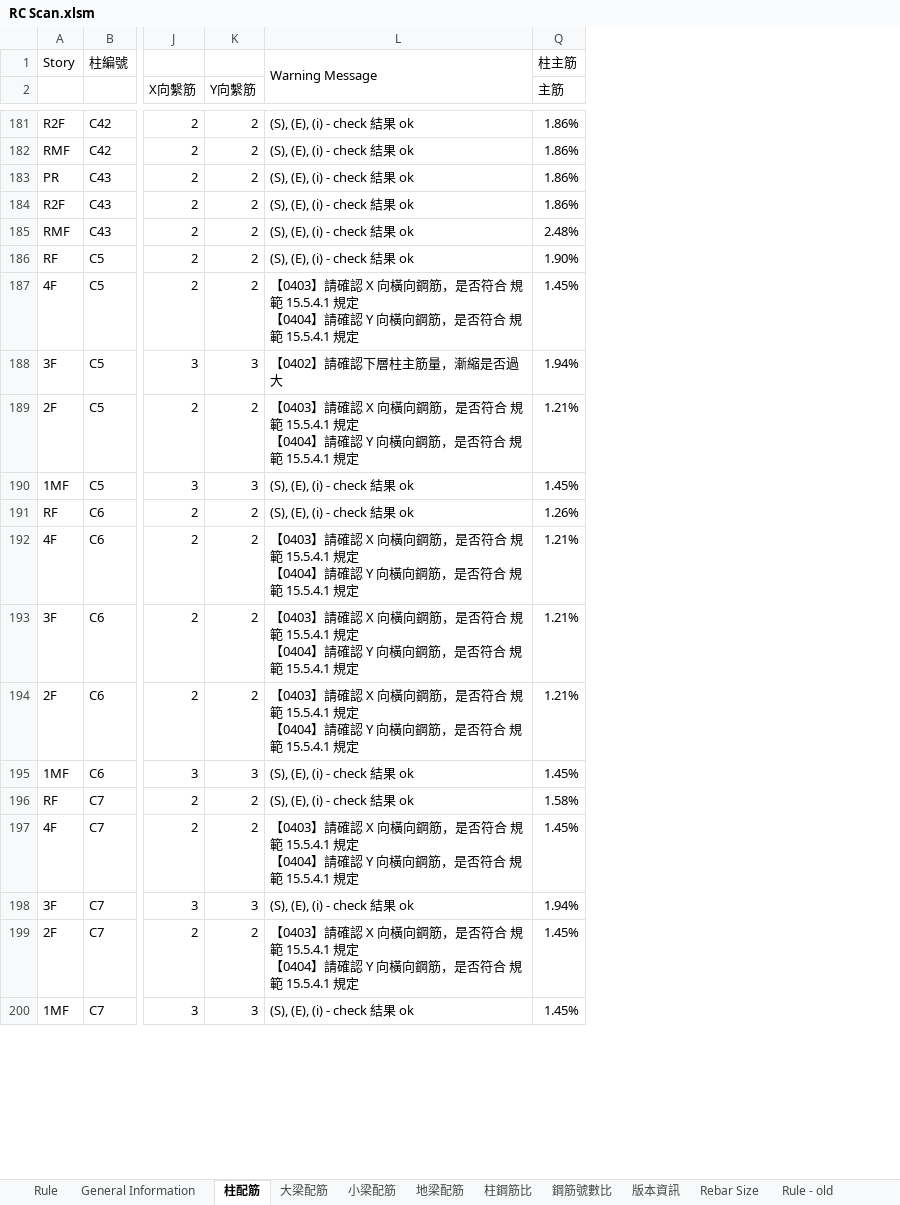
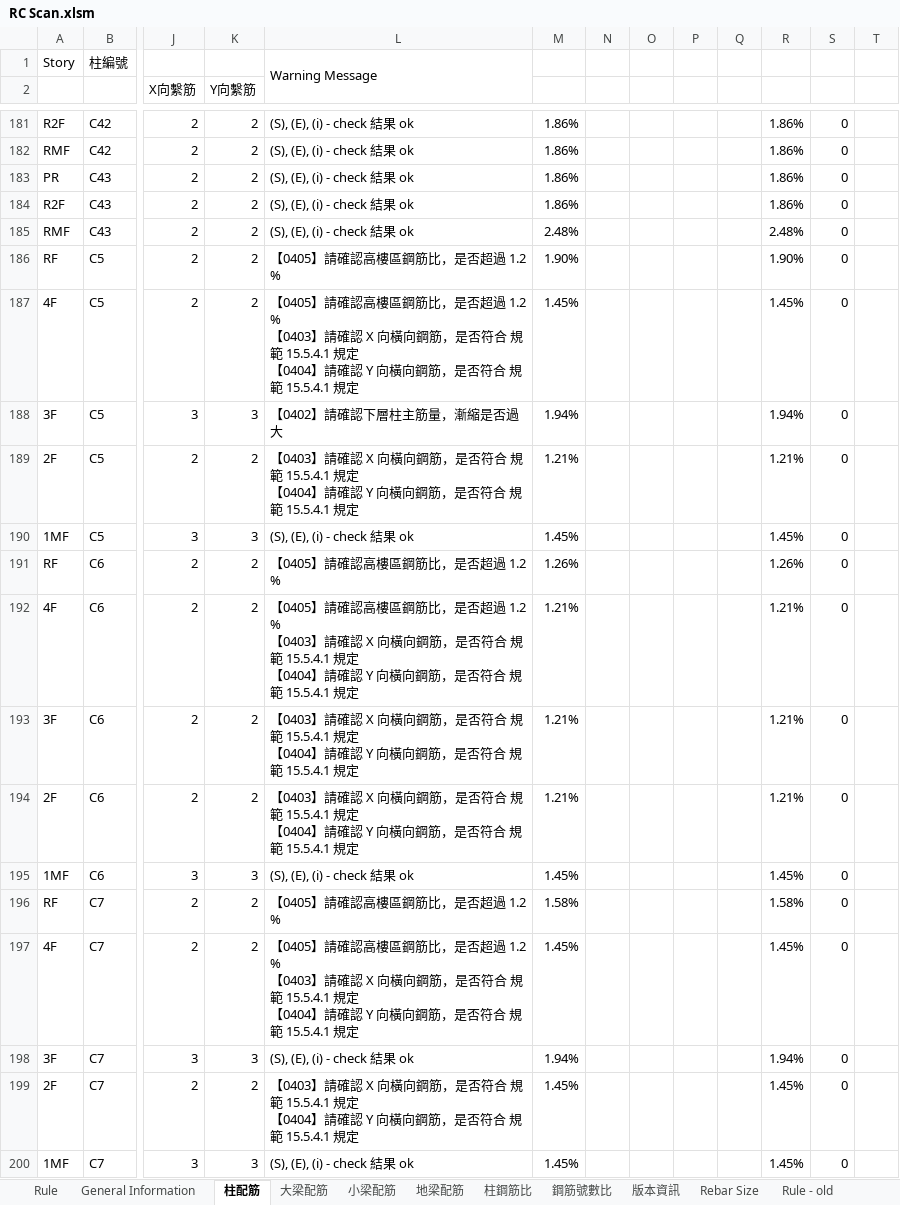
Before and after one commit to skyran1278/VbaProject, an Excel workbook: 20170524_RCScan/RC Scan.xlsm, sheet 柱配筋, drawn as a sheet; only a part is shown, gaps mark what is left out; values as stored, in another font and other column widths than the file's, no cell formats; conditional formats not drawn; addresses are those after the commit; ↵ is a line break in a cell; the diff covers the shown part only; the diff names each change by its address in the sheet, - before the commit and + after, or states it on an @@ line.

```diff
--- a/20170524_RCScan/RC Scan.xlsm (sheet 柱配筋)
+++ b/20170524_RCScan/RC Scan.xlsm (sheet 柱配筋)
@@ column N unhidden, empty @@
@@ column O unhidden, empty @@
@@ column P unhidden, empty @@
+column Q, empty
+column R, rows 181-200: 1.86% | 1.86% | 1.86% | 1.86% | 2.48% | 1.90% | 1.45% | 1.94% | 1.21% | 1.45% | 1.26% | 1.21% | 1.21% | 1.21% | 1.45% | 1.58% | 1.45% | 1.94% | 1.45% | 1.45%
+column S, rows 181-200: all 0
+column T, empty
-M1: 柱主筋
+M1: (empty)
-M2: 主筋
+M2: (empty)
-L186: (S), (E), (i) - check 結果 ok
+L186: 【0405】請確認高樓區鋼筋比，是否超過 1.2 %
-L187: 【0403】請確…
+L187: 【0405】請確認高樓區鋼筋比，是否超過 1.2 % ↵ 【0403】請確…
-L191: (S), (E), (i) - check 結果 ok
+L191: 【0405】請確認高樓區鋼筋比，是否超過 1.2 %
-L192: 【0403】請確…
+L192: 【0405】請確認高樓區鋼筋比，是否超過 1.2 % ↵ 【0403】請確…
-L196: (S), (E), (i) - check 結果 ok
+L196: 【0405】請確認高樓區鋼筋比，是否超過 1.2 %
-L197: 【0403】請確…
+L197: 【0405】請確認高樓區鋼筋比，是否超過 1.2 % ↵ 【0403】請確…
```
Also changed, not shown: 792 added rows and 62 edited cells elsewhere in this sheet, sheet 地梁配筋, sheet 大梁配筋, sheet 柱鋼筋比, sheet General Information, cell formats, 20170524_RCScan/rc-scan.xlsm, 4 other files.
